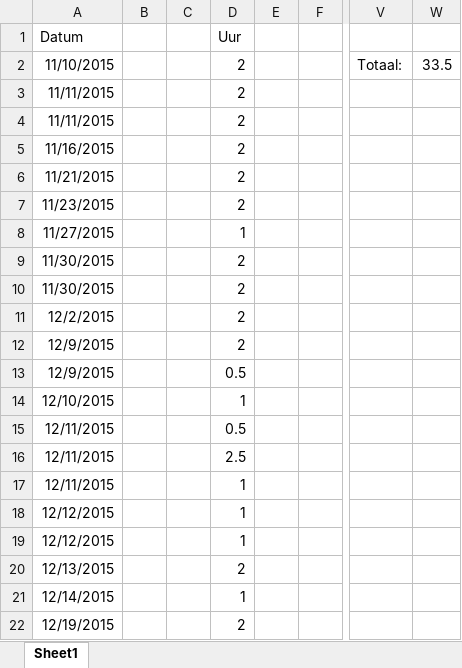
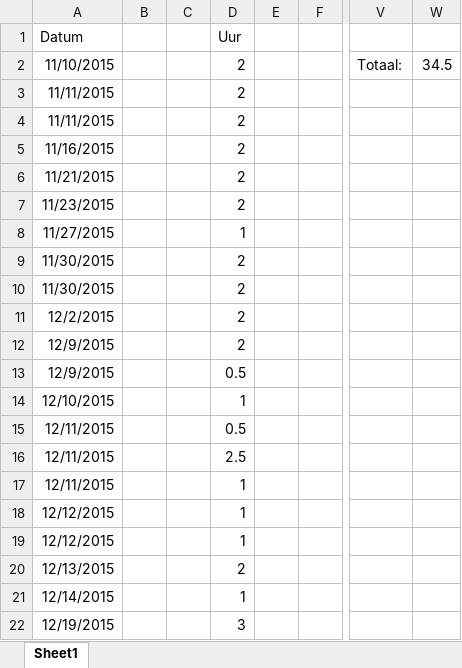
Before and after one commit to Agarwaemben/UUIntroProject, an Excel workbook: Drive/Logboeken/Logboek Mark Jan van Lieburg.xlsx, sheet Sheet1, drawn as a sheet; only a part is shown, gaps mark what is left out; values as stored, in another font and other column widths than the file's, no borders; the diff names each change by its address in the sheet, - before the commit and + after, or states it on an @@ line.

Commit message:
logboek update

```diff
--- a/Drive/Logboeken/Logboek Mark Jan van Lieburg.xlsx (sheet Sheet1)
+++ b/Drive/Logboeken/Logboek Mark Jan van Lieburg.xlsx (sheet Sheet1)
-W2: 33.5
+W2: 34.5
-D22 (Uur): 2
+D22 (Uur): 3
```
